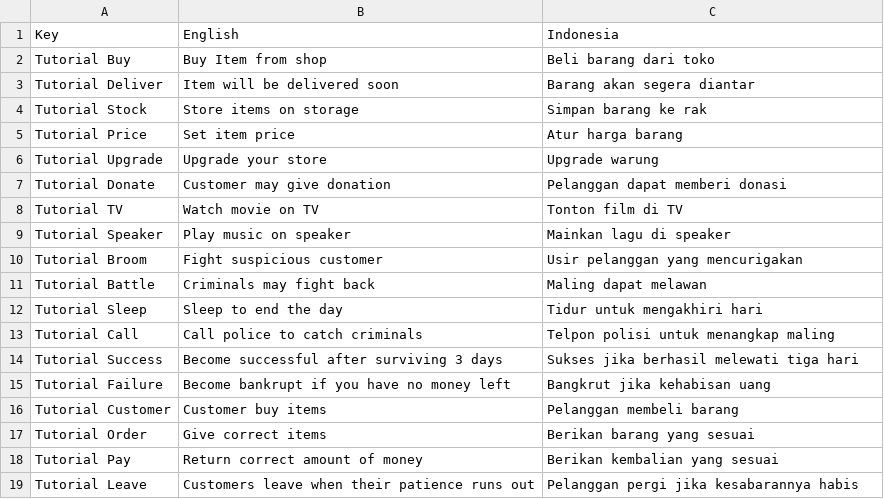
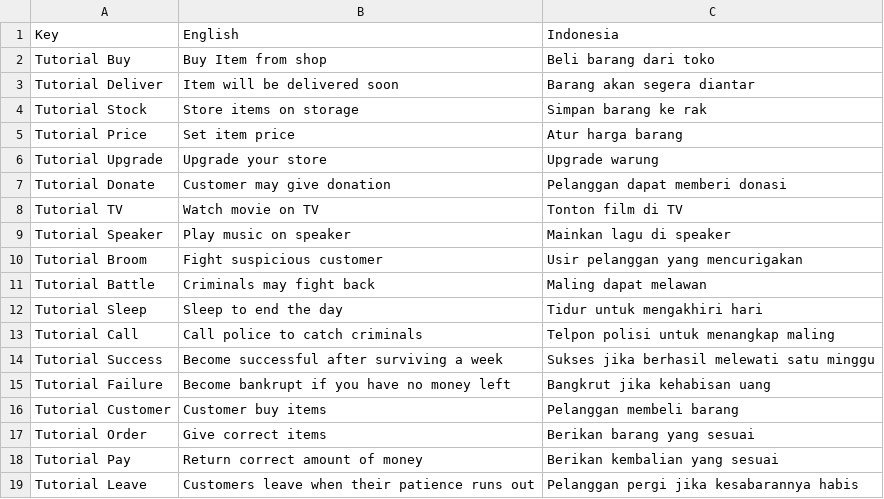
Before and after one commit to DanishAlifArsan/PT-Arudam, a CSV file: Assets/SimpleLocalization/Resources/Localization/Tutorial.csv, drawn as a sheet.

```diff
--- a/Assets/SimpleLocalization/Resources/Localization/Tutorial.csv
+++ b/Assets/SimpleLocalization/Resources/Localization/Tutorial.csv
@@ -13,3 +13,3 @@ Tutorial Sleep,Sleep to end the day,Tidur untuk mengakhiri hari
 Tutorial Call,Call police to catch criminals,Telpon polisi untuk menangkap maling
-Tutorial Success,Become successful after surviving 3 days,Sukses jika berhasil melewati tiga hari
+Tutorial Success,Become successful after surviving a week,Sukses jika berhasil melewati satu minggu
 Tutorial Failure,Become bankrupt if you have no money left,Bangkrut jika kehabisan uang
```
Also changed, not shown: 40 other files.
